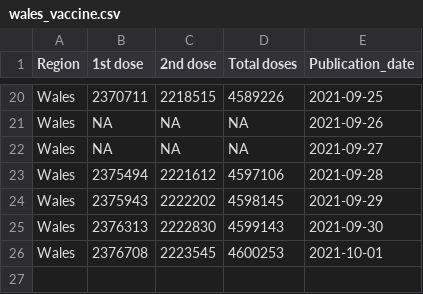
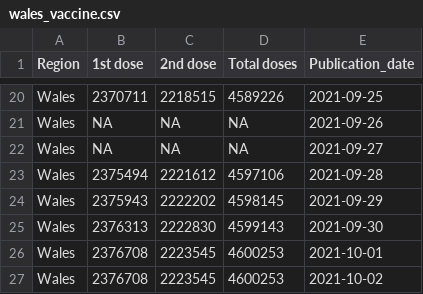
Before and after one commit to externality44/Automate-vaccine-briefing, a CSV file: data/wales_vaccine.csv, drawn as a sheet; only a part is shown, gaps mark what is left out; the diff names each change by its address in the sheet, - before the commit and + after, or states it on an @@ line.

```diff
--- a/data/wales_vaccine.csv
+++ b/data/wales_vaccine.csv
+row 27: Wales | 2376708 | 2223545 | 4600253 | 2021-10-02
```
Also changed, not shown: data/NI_vaccine.csv, data/scot_vaccine.csv.
